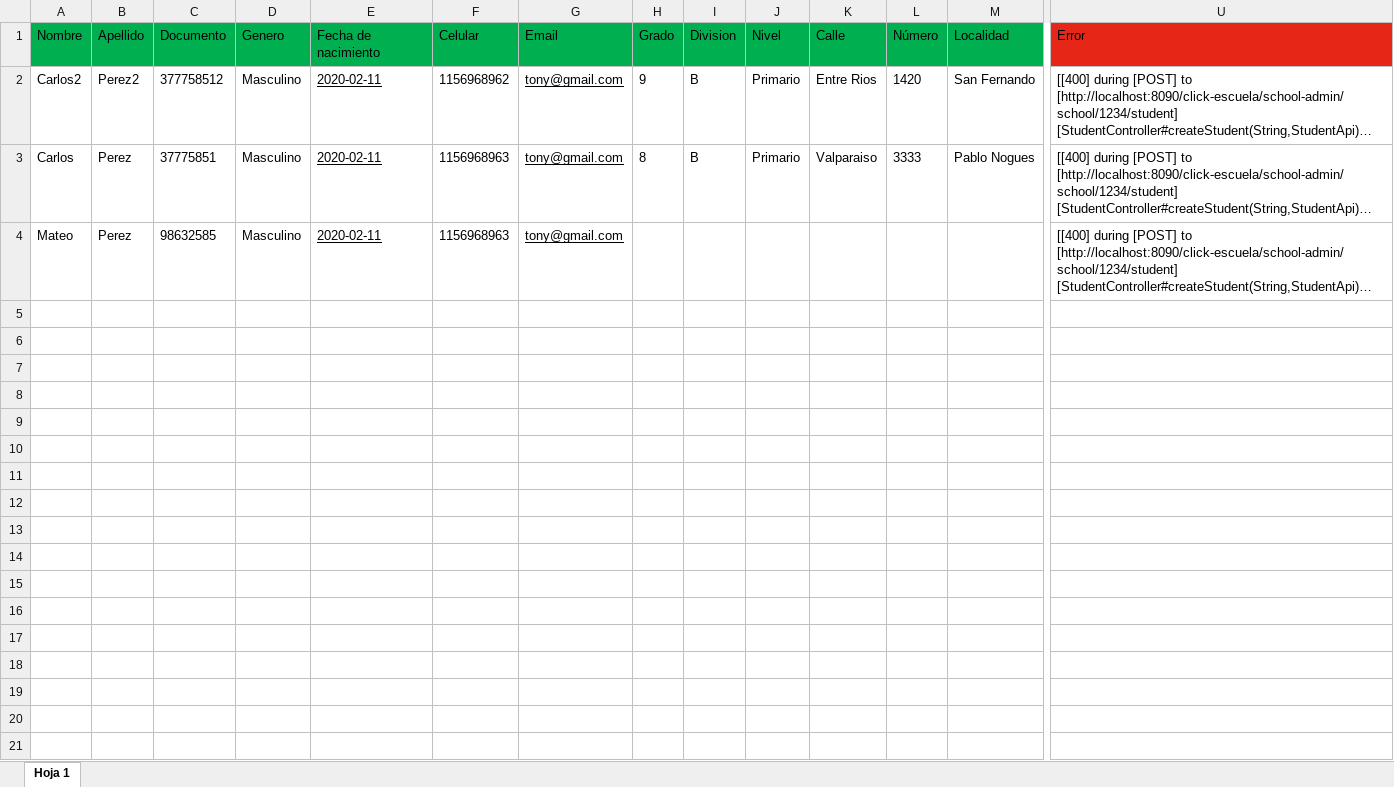
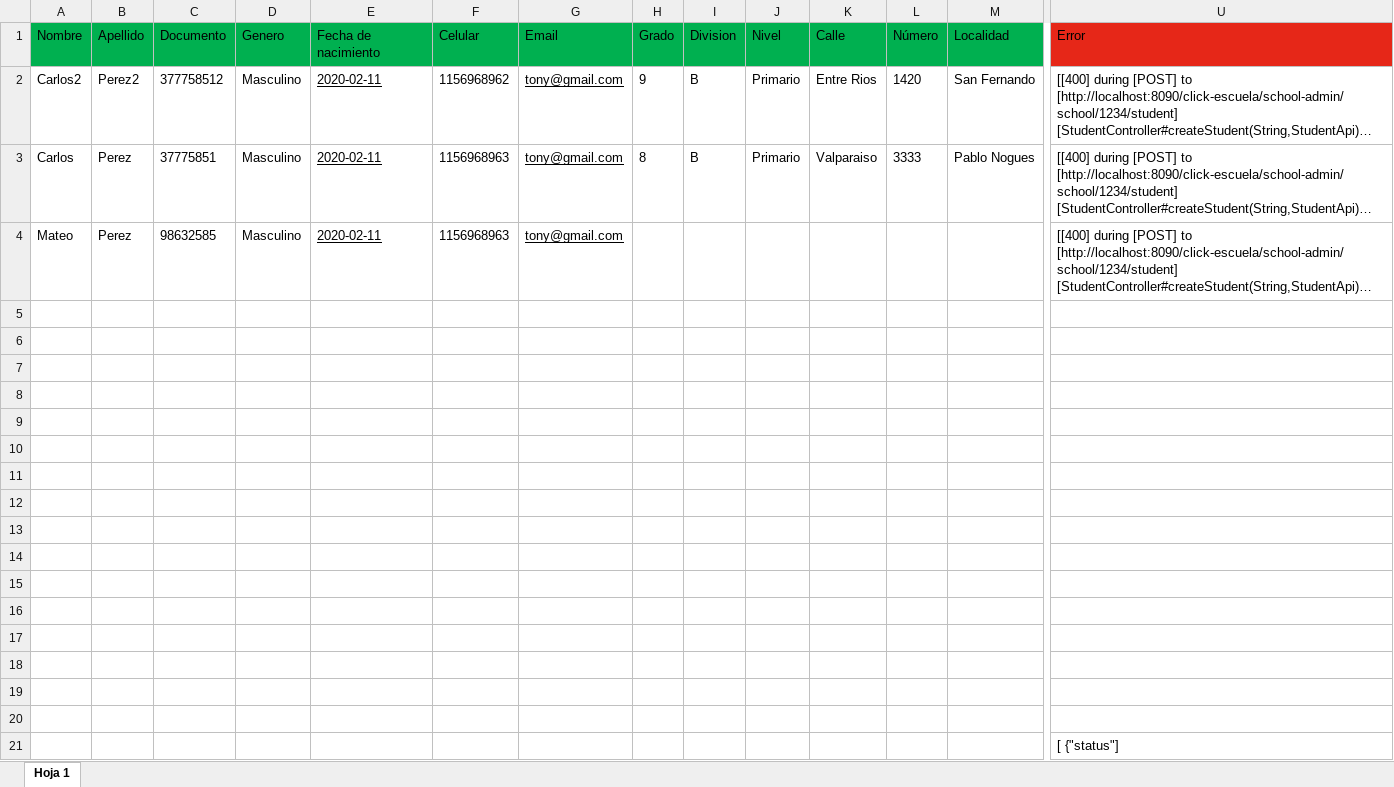
Before and after one commit to oscarumbert34/admin, an Excel workbook: Estudiantes.xlsx, sheet Hoja 1, drawn as a sheet; only a part is shown, gaps mark what is left out; long unchanged cells end in …; values as stored, in another font and other column widths than the file's, no borders; rows hold the shown columns only; the diff names each change by its address in the sheet, - before the commit and + after, or states it on an @@ line.

```diff
--- a/Estudiantes.xlsx (sheet Hoja 1)
+++ b/Estudiantes.xlsx (sheet Hoja 1)
+row 5: (empty)
+row 6: (empty)
+row 7: (empty)
+row 8: (empty)
+row 9: (empty)
+row 10: (empty)
+row 11: (empty)
+row 12: (empty)
+row 13: (empty)
+row 14: (empty)
+row 15: (empty)
+row 16: (empty)
+row 17: (empty)
+row 18: (empty)
+row 19: (empty)
+row 20: (empty)
+row 21:  |  |  |  |  |  |  |  |  |  |  |  |  | [ {"status"]
```
Also changed, not shown: 1 other file.
